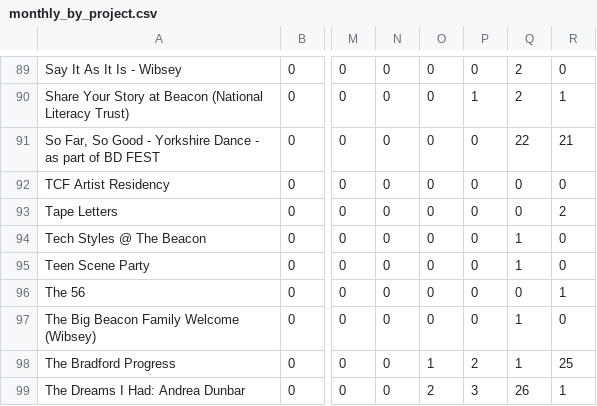
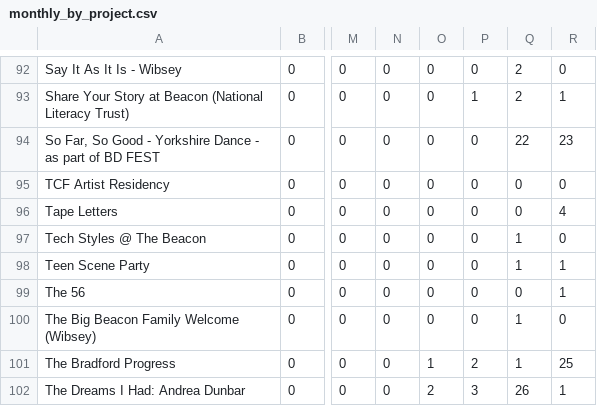
Before and after one commit to open-innovations/bradford-2025, a CSV file: src/themes/programme/_data/events/monthly_by_project.csv, drawn as a sheet; only a part is shown, gaps mark what is left out; addresses are those after the commit; the diff covers the shown part only; the diff names each change by its address in the sheet, - before the commit and + after, or states it on an @@ line.

```diff
--- a/src/themes/programme/_data/events/monthly_by_project.csv
+++ b/src/themes/programme/_data/events/monthly_by_project.csv
-R94: 21
+R94: 23
-R96: 2
+R96: 4
-R98: 0
+R98: 1
```
Also changed, not shown: 3 added rows and 13 edited cells elsewhere in this file, src/themes/programme/_data/events/monthly_breakdown.csv, src/themes/programme/_data/events/total_by_month.csv, 20 other files.
